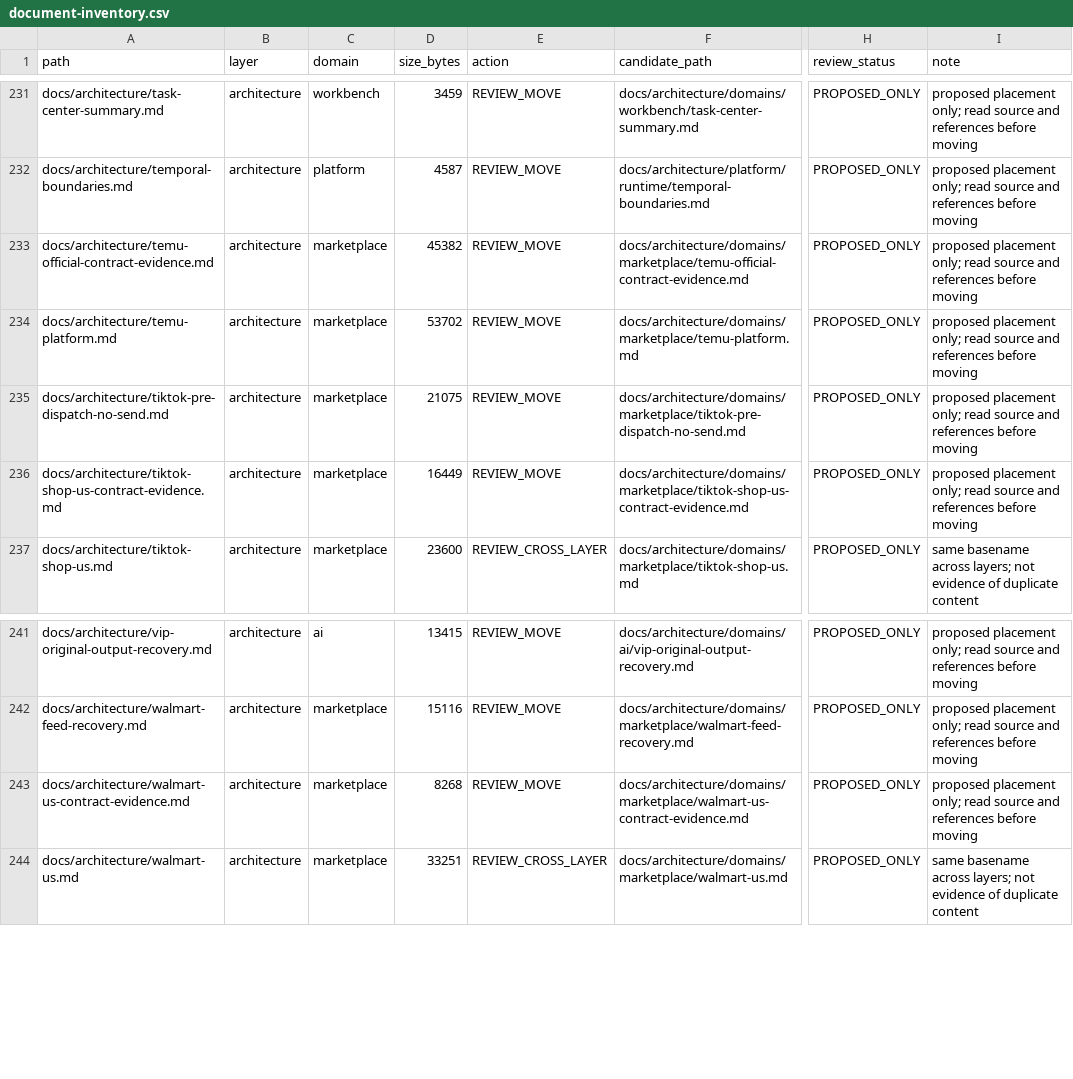
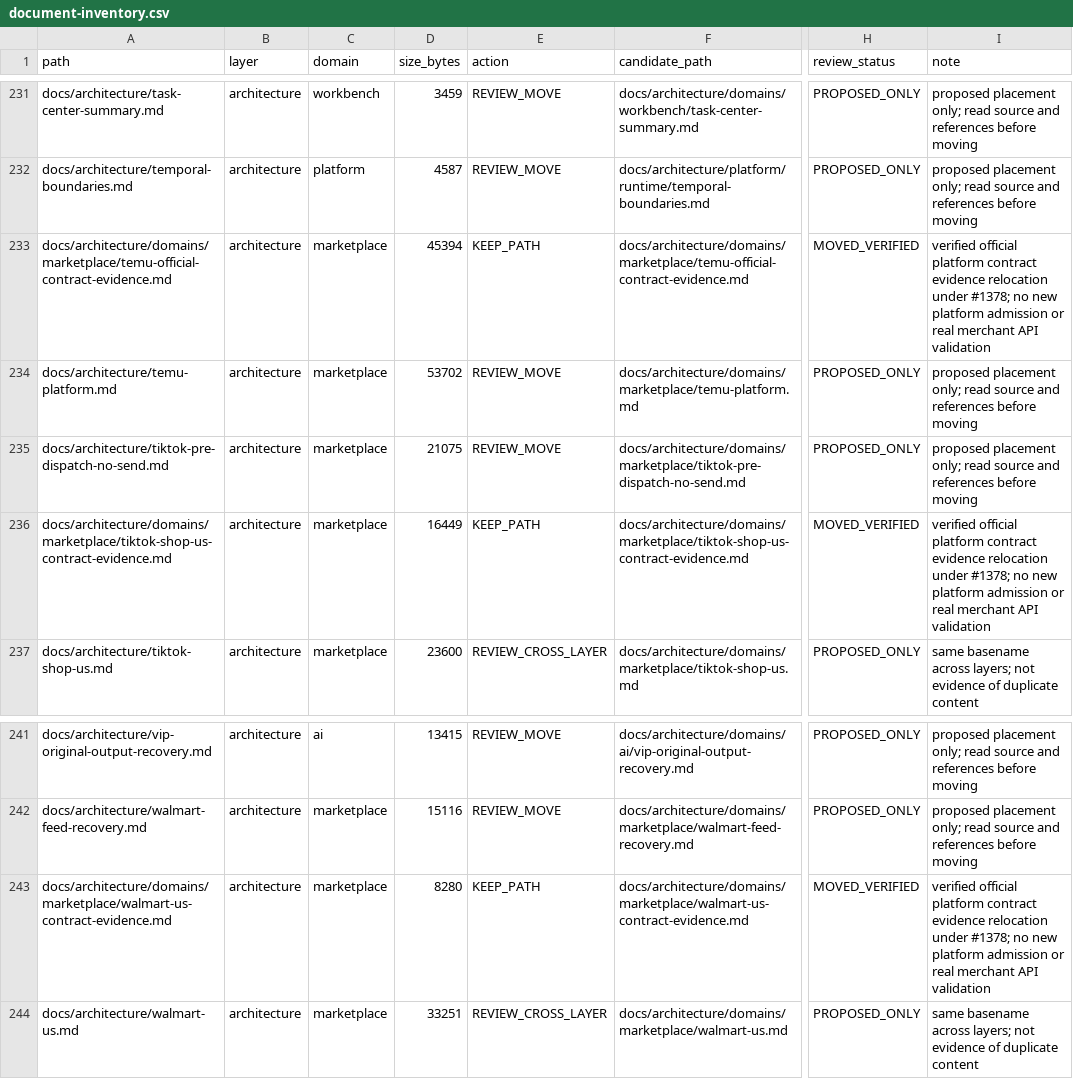
Before and after one commit to henryxu1008/shuomi-ai-commerce, a CSV file: docs/document-inventory.csv, drawn as a sheet; only a part is shown, gaps mark what is left out; the diff names each change by its address in the sheet, - before the commit and + after, or states it on an @@ line.

Commit message:
docs(marketplace): relocate three official API evidence records (#1378)

```diff
--- a/docs/document-inventory.csv
+++ b/docs/document-inventory.csv
-A233 (path): docs/architecture/temu-official-contract-evidence.md
+A233 (path): docs/architecture/domains/marketplace/temu-official-contract-evidence.md
-D233 (size_bytes): 45382
+D233 (size_bytes): 45394
-E233 (action): REVIEW_MOVE
+E233 (action): KEEP_PATH
-H233 (review_status): PROPOSED_ONLY
+H233 (review_status): MOVED_VERIFIED
-I233 (note): proposed placement only; read source and references before moving
+I233 (note): verified official platform contract evidence relocation under #1378; no new platform admission or real merchant API validation
-A236 (path): docs/architecture/tiktok-shop-us-contract-evidence.md
+A236 (path): docs/architecture/domains/marketplace/tiktok-shop-us-contract-evidence.md
-E236 (action): REVIEW_MOVE
+E236 (action): KEEP_PATH
-H236 (review_status): PROPOSED_ONLY
+H236 (review_status): MOVED_VERIFIED
-I236 (note): proposed placement only; read source and references before moving
+I236 (note): verified official platform contract evidence relocation under #1378; no new platform admission or real merchant API validation
-A243 (path): docs/architecture/walmart-us-contract-evidence.md
+A243 (path): docs/architecture/domains/marketplace/walmart-us-contract-evidence.md
-D243 (size_bytes): 8268
+D243 (size_bytes): 8280
-E243 (action): REVIEW_MOVE
+E243 (action): KEEP_PATH
-H243 (review_status): PROPOSED_ONLY
+H243 (review_status): MOVED_VERIFIED
-I243 (note): proposed placement only; read source and references before moving
+I243 (note): verified official platform contract evidence relocation under #1378; no new platform admission or real merchant API validation
```
Also changed, not shown: 13 other files.
